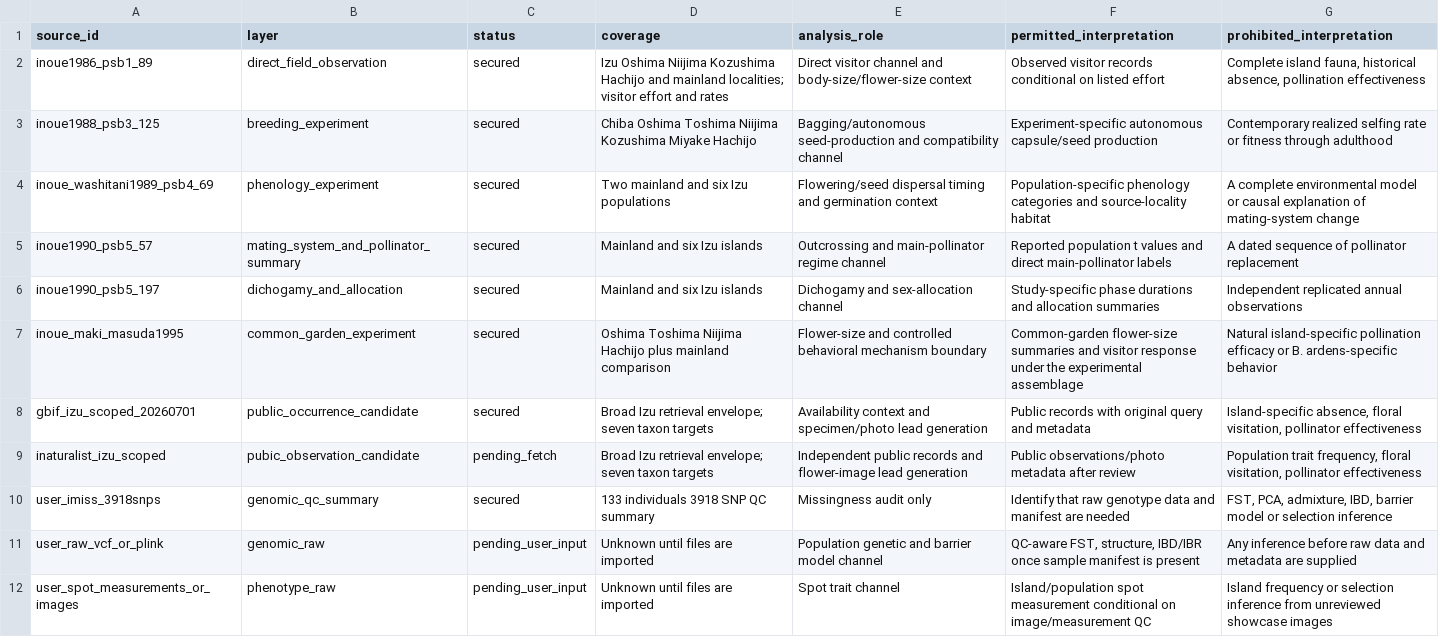
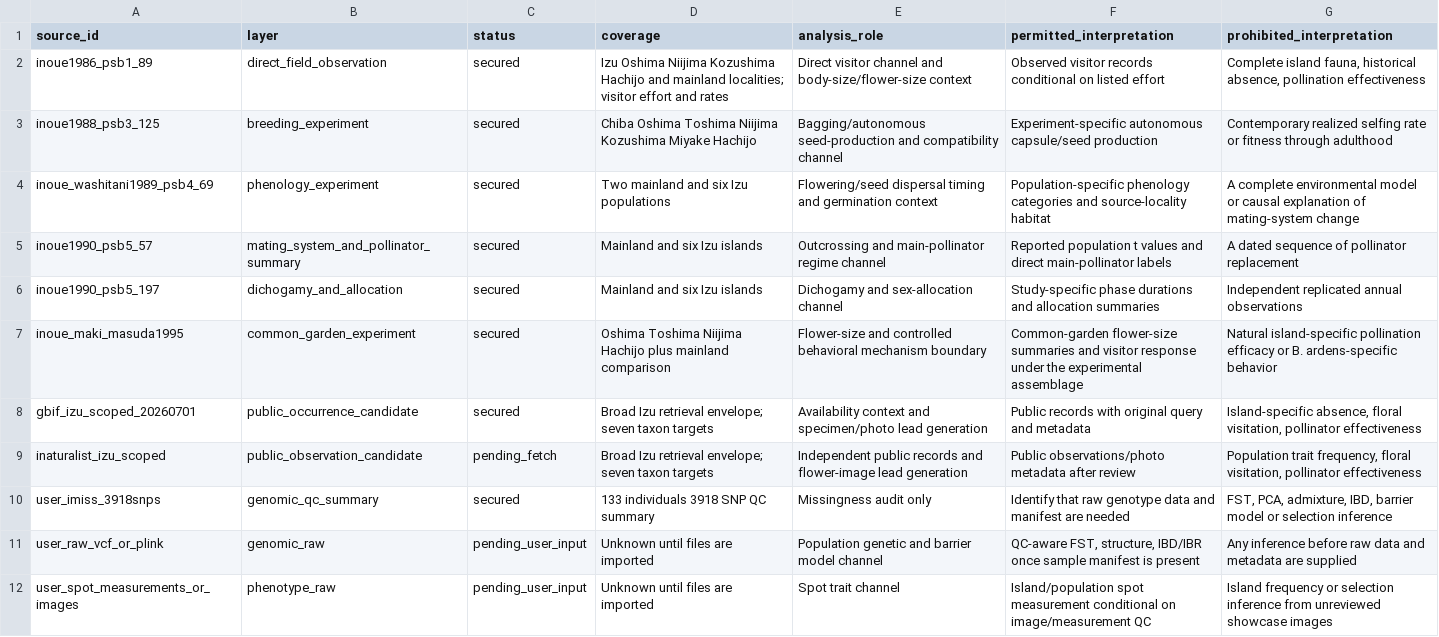
Before and after one commit to zuizui0223/campanula-channel-identification, a CSV file: data/two_breakpoint_evidence/empirical_data_sources.csv, drawn as a sheet.

Commit message:
Fix iNaturalist source layer label

```diff
--- a/data/two_breakpoint_evidence/empirical_data_sources.csv
+++ b/data/two_breakpoint_evidence/empirical_data_sources.csv
@@ -8,3 +8,3 @@ inoue_maki_masuda1995,common_garden_experiment,secured,"Oshima Toshima Niijima H
 gbif_izu_scoped_20260701,public_occurrence_candidate,secured,"Broad Izu retrieval envelope; seven taxon targets","Availability context and specimen/photo lead generation","Public records with original query and metadata","Island-specific absence, floral visitation, pollinator effectiveness"
-inaturalist_izu_scoped,pubic_observation_candidate,pending_fetch,"Broad Izu retrieval envelope; seven taxon targets","Independent public records and flower-image lead generation","Public observations/photo metadata after review","Population trait frequency, floral visitation, pollinator effectiveness"
+inaturalist_izu_scoped,public_observation_candidate,pending_fetch,"Broad Izu retrieval envelope; seven taxon targets","Independent public records and flower-image lead generation","Public observations/photo metadata after review","Population trait frequency, floral visitation, pollinator effectiveness"
 user_imiss_3918snps,genomic_qc_summary,secured,"133 individuals 3918 SNP QC summary","Missingness audit only","Identify that raw genotype data and manifest are needed","FST, PCA, admixture, IBD, barrier model or selection inference"
```
